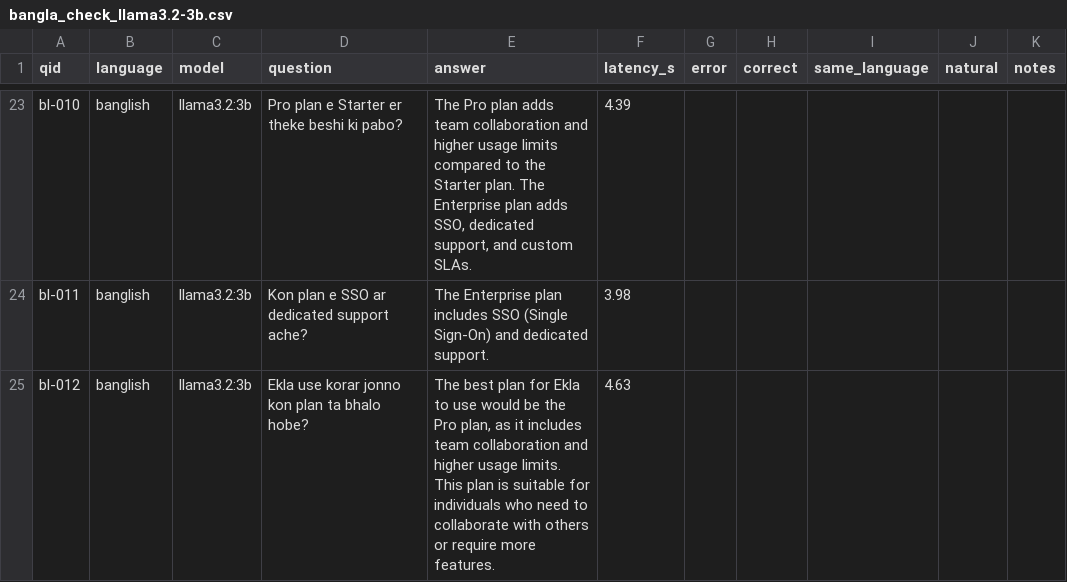
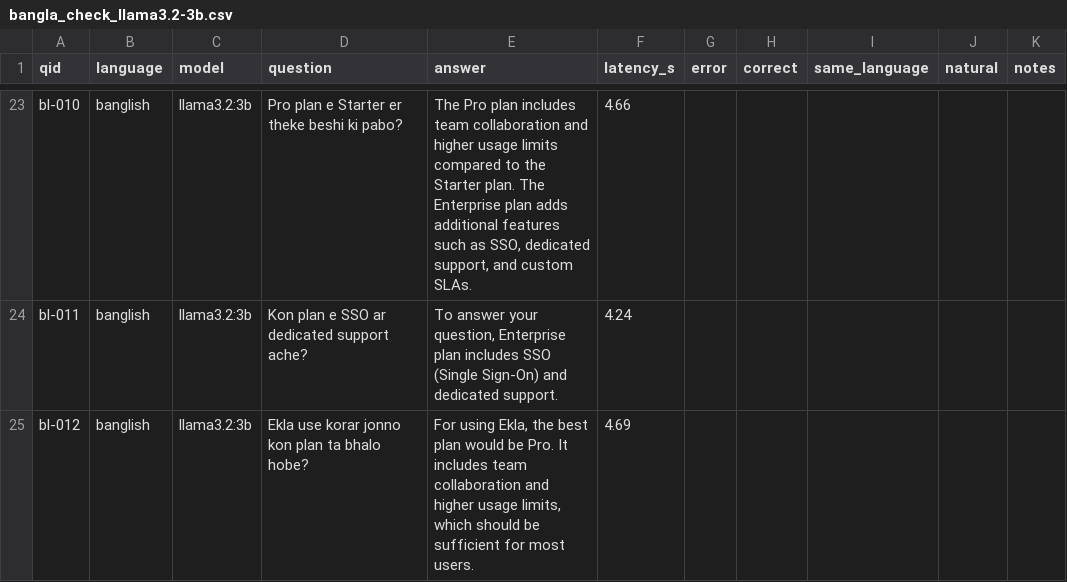
Before and after one commit to Arittroskr32/RAG-support-assistant, a CSV file: pilot/phase_2/results/bangla_check_llama3.2-3b.csv, drawn as a sheet; only a part is shown, gaps mark what is left out; the diff covers the shown part only; the diff names each change by its address in the sheet, - before the commit and + after, or states it on an @@ line.

```diff
--- a/pilot/phase_2/results/bangla_check_llama3.2-3b.csv
+++ b/pilot/phase_2/results/bangla_check_llama3.2-3b.csv
-E23 (answer): …Pro plan adds team collaboration and higher usage limits compared to the Starter plan. The Enterprise plan adds SSO, dedicated…
+E23 (answer): …Pro plan includes team collaboration and higher usage limits compared to the Starter plan. The Enterprise plan adds additional features such as SSO, dedicated…
-F23 (latency_s): 4.39
+F23 (latency_s): 4.66
-E24 (answer): The Enterprise plan…
+E24 (answer): To answer your question, Enterprise plan…
-F24 (latency_s): 3.98
+F24 (latency_s): 4.24
-E25 (answer): The best plan for Ekla to use would be the Pro plan, as it includes team collaboration and higher usage limits. This plan is suitable for individuals who need to collaborate with others or require more features.
+E25 (answer): For using Ekla, the best plan would be Pro. It includes team collaboration and higher usage limits, which should be sufficient for most users.
-F25 (latency_s): 4.63
+F25 (latency_s): 4.69
```
Also changed, not shown: 32 edited cells elsewhere in this file, pilot/phase_1/d4/out/traffic.csv, pilot/phase_2/results/direct_shadow_long.csv, 15 other files.
